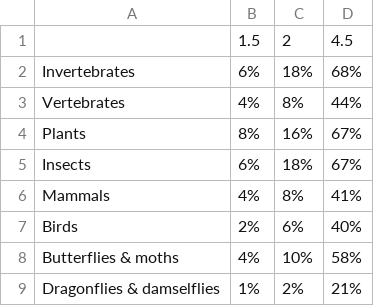
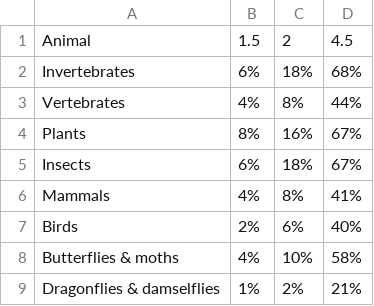
Before and after one commit to robrien20/a5.2, a CSV file: temperature vs animals.csv, drawn as a sheet.

Commit message:
Update temperature vs animals.csv

```diff
--- a/temperature vs animals.csv
+++ b/temperature vs animals.csv
@@ -1,2 +1,2 @@
-,1.5,2,4.5
+Animal,1.5,2,4.5
 Invertebrates,6%,18%,68%
```
